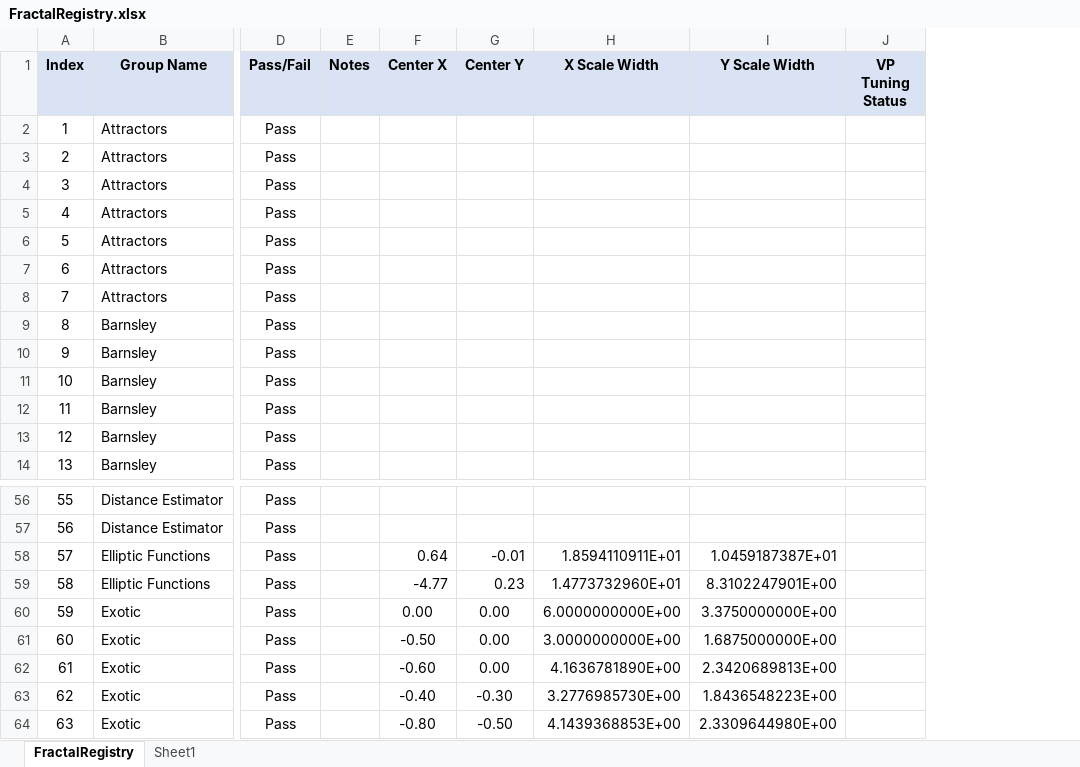
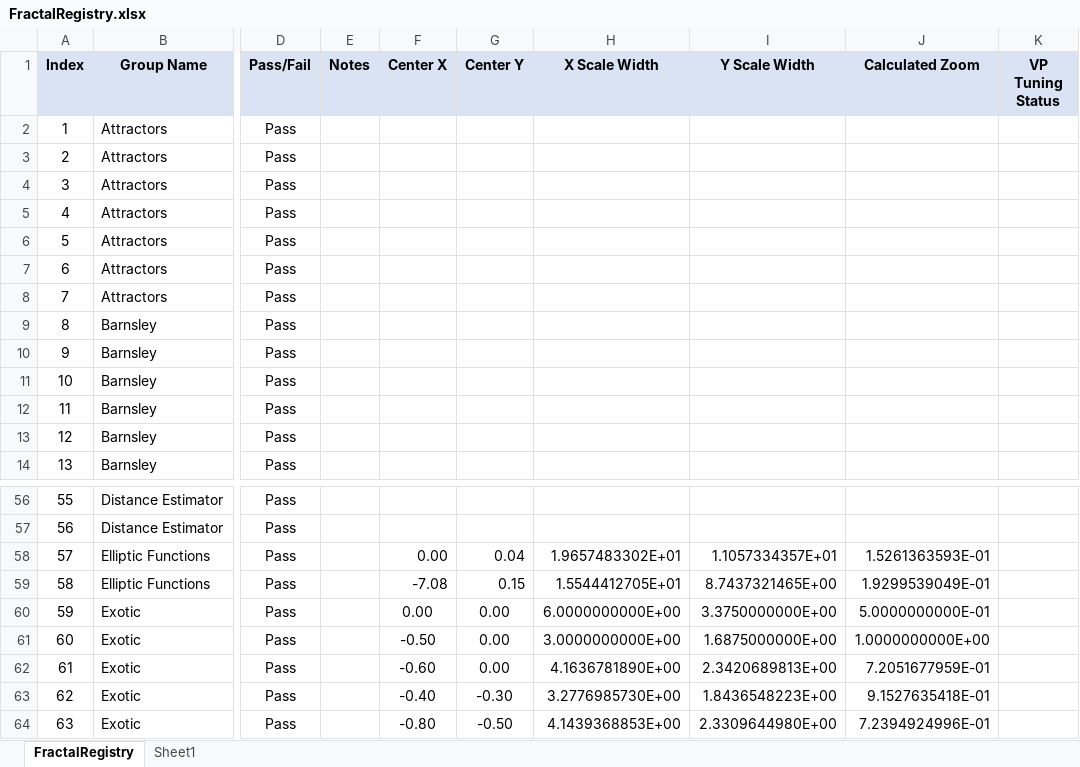
Before and after one commit to markhassellsmith/ManpLab, an Excel workbook: ManpWinUI/Documentation/Architecture/FractalRegistry.xlsx, sheet FractalRegistry, drawn as a sheet; only a part is shown, gaps mark what is left out; values as stored, in another font and other column widths than the file's, no borders; conditional formats not drawn; the diff names each change by its address in the sheet, - before the commit and + after, or states it on an @@ line.

```diff
--- a/ManpWinUI/Documentation/Architecture/FractalRegistry.xlsx (sheet FractalRegistry)
+++ b/ManpWinUI/Documentation/Architecture/FractalRegistry.xlsx (sheet FractalRegistry)
+column J (Calculated Zoom), rows 58-64: 1.5261363593E-01 | 1.9299539049E-01 | 5.0000000000E-01 | 1.0000000000E+00 | 7.2051677959E-01 | 9.1527635418E-01 | 7.2394924996E-01
-F58 (Center X): 0.64
+F58 (Center X): 0.00
-G58 (Center Y): -0.01
+G58 (Center Y): 0.04
-H58 (X Scale Width): 1.8594110911E+01
+H58 (X Scale Width): 1.9657483302E+01
-I58 (Y Scale Width): 1.0459187387E+01
+I58 (Y Scale Width): 1.1057334357E+01
-F59 (Center X): -4.77
+F59 (Center X): -7.08
-G59 (Center Y): 0.23
+G59 (Center Y): 0.15
-H59 (X Scale Width): 1.4773732960E+01
+H59 (X Scale Width): 1.5544412705E+01
-I59 (Y Scale Width): 8.3102247901E+00
+I59 (Y Scale Width): 8.7437321465E+00
```
Also changed, not shown: 1 other file.
